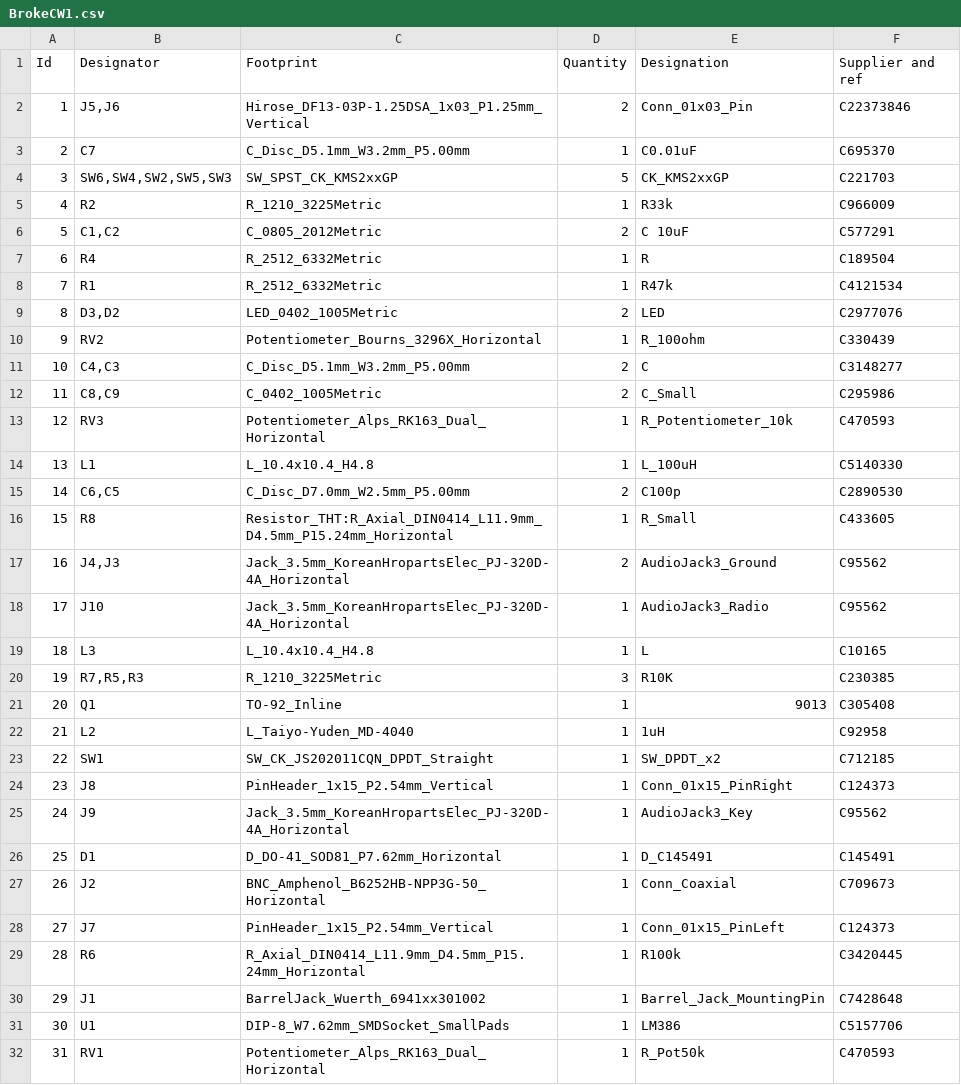
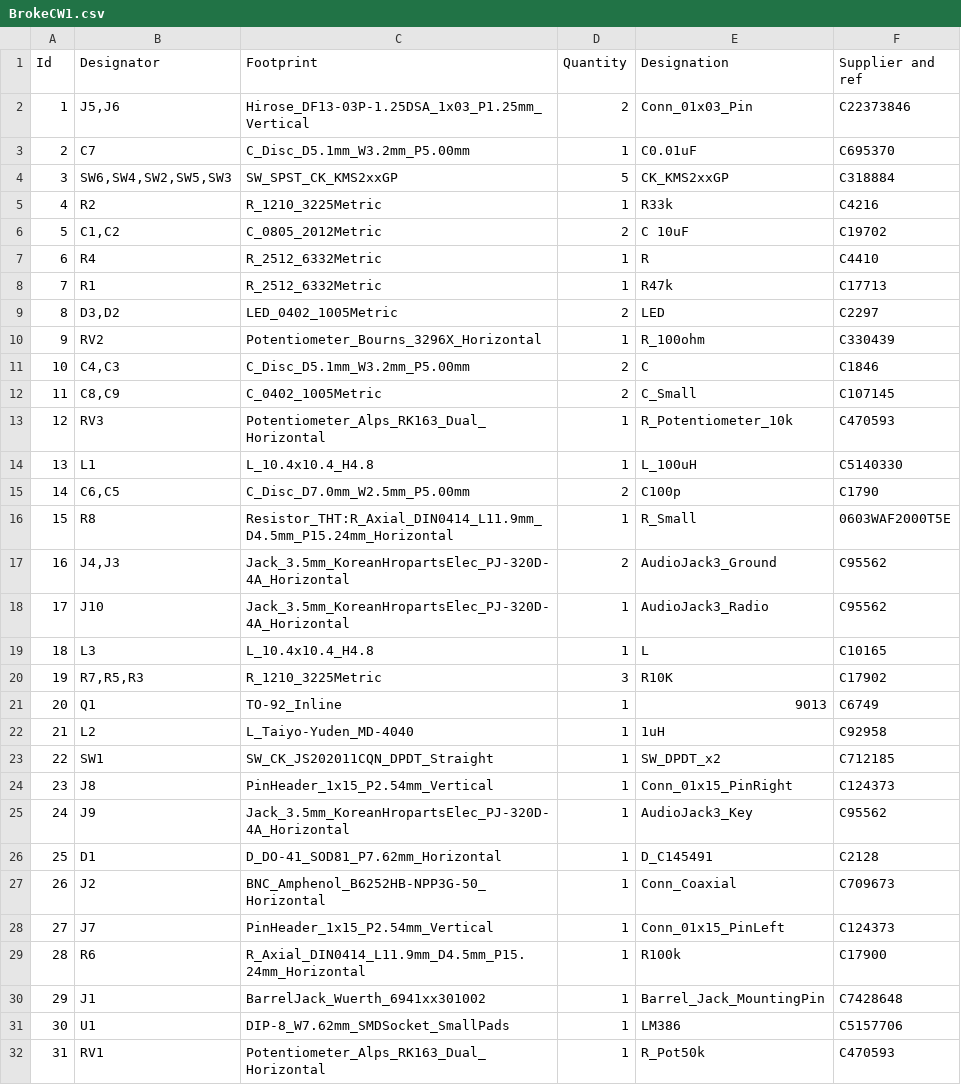
Before and after one commit to WeatherlyMed/BrokeCW, a CSV file: BrokeCW1.csv, drawn as a sheet; only a part is shown; the diff covers the shown part only.

Commit message:
Add files via upload

```diff
--- a/BrokeCW1.csv
+++ b/BrokeCW1.csv
@@ -3,15 +3,15 @@ Id,Designator,Footprint,Quantity,Designation,Supplier and ref
 2,C7,C_Disc_D5.1mm_W3.2mm_P5.00mm,1,C0.01uF,C695370
-3,"SW6,SW4,SW2,SW5,SW3",SW_SPST_CK_KMS2xxGP,5,CK_KMS2xxGP,C221703
-4,R2,R_1210_3225Metric,1,R33k,C966009
-5,"C1,C2",C_0805_2012Metric,2,C 10uF,C577291
-6,R4,R_2512_6332Metric,1,R,C189504
-7,R1,R_2512_6332Metric,1,R47k,C4121534
-8,"D3,D2",LED_0402_1005Metric,2,LED,C2977076
+3,"SW6,SW4,SW2,SW5,SW3",SW_SPST_CK_KMS2xxGP,5,CK_KMS2xxGP,C318884
+4,R2,R_1210_3225Metric,1,R33k,C4216
+5,"C1,C2",C_0805_2012Metric,2,C 10uF,C19702
+6,R4,R_2512_6332Metric,1,R,C4410
+7,R1,R_2512_6332Metric,1,R47k,C17713
+8,"D3,D2",LED_0402_1005Metric,2,LED,C2297
 9,RV2,Potentiometer_Bourns_3296X_Horizontal,1,R_100ohm,C330439
-10,"C4,C3",C_Disc_D5.1mm_W3.2mm_P5.00mm,2,C,C3148277
-11,"C8,C9",C_0402_1005Metric,2,C_Small,C295986
+10,"C4,C3",C_Disc_D5.1mm_W3.2mm_P5.00mm,2,C,C1846
+11,"C8,C9",C_0402_1005Metric,2,C_Small,C107145
 12,RV3,Potentiometer_Alps_RK163_Dual_Horizontal,1,R_Potentiometer_10k,C470593
 13,L1,L_10.4x10.4_H4.8,1,L_100uH,C5140330
-14,"C6,C5",C_Disc_D7.0mm_W2.5mm_P5.00mm,2,C100p,C2890530
-15,R8,Resistor_THT:R_Axial_DIN0414_L11.9mm_D4.5mm_P15.24mm_Horizontal,1,R_Small,C433605
+14,"C6,C5",C_Disc_D7.0mm_W2.5mm_P5.00mm,2,C100p,C1790
+15,R8,Resistor_THT:R_Axial_DIN0414_L11.9mm_D4.5mm_P15.24mm_Horizontal,1,R_Small,0603WAF2000T5E
 16,"J4,J3",Jack_3.5mm_KoreanHropartsElec_PJ-320D-4A_Horizontal,2,AudioJack3_Ground,C95562
@@ -19,4 +19,4 @@ Id,Designator,Footprint,Quantity,Designation,Supplier and ref
 18,L3,L_10.4x10.4_H4.8,1,L,C10165
-19,"R7,R5,R3",R_1210_3225Metric,3,R10K,C230385
-20,Q1,TO-92_Inline,1,9013,C305408
+19,"R7,R5,R3",R_1210_3225Metric,3,R10K,C17902
+20,Q1,TO-92_Inline,1,9013,C6749
 21,L2,L_Taiyo-Yuden_MD-4040,1,1uH,C92958
@@ -25,6 +25,6 @@ Id,Designator,Footprint,Quantity,Designation,Supplier and ref
 24,J9,Jack_3.5mm_KoreanHropartsElec_PJ-320D-4A_Horizontal,1,AudioJack3_Key,C95562
-25,D1,D_DO-41_SOD81_P7.62mm_Horizontal,1,D_C145491,C145491
+25,D1,D_DO-41_SOD81_P7.62mm_Horizontal,1,D_C145491,C2128
 26,J2,BNC_Amphenol_B6252HB-NPP3G-50_Horizontal,1,Conn_Coaxial,C709673
 27,J7,PinHeader_1x15_P2.54mm_Vertical,1,Conn_01x15_PinLeft,C124373
-28,R6,R_Axial_DIN0414_L11.9mm_D4.5mm_P15.24mm_Horizontal,1,R100k,C3420445
+28,R6,R_Axial_DIN0414_L11.9mm_D4.5mm_P15.24mm_Horizontal,1,R100k,C17900
 29,J1,BarrelJack_Wuerth_6941xx301002,1,Barrel_Jack_MountingPin,C7428648
```
Also changed, not shown: 1 edited cell elsewhere in this file.
